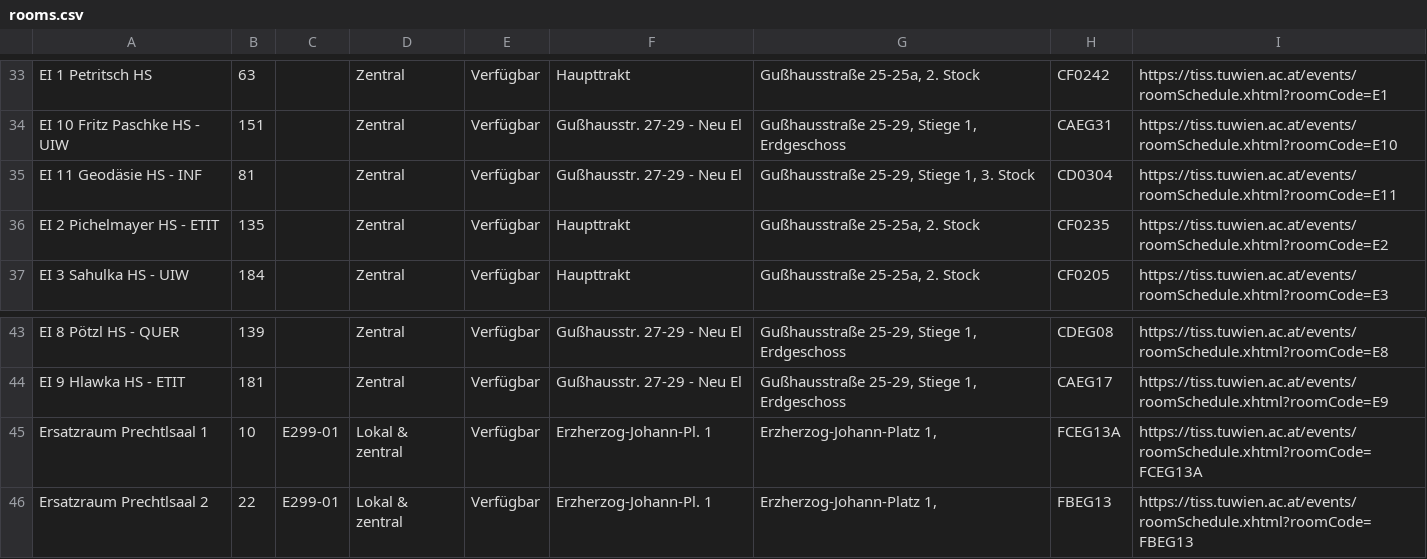
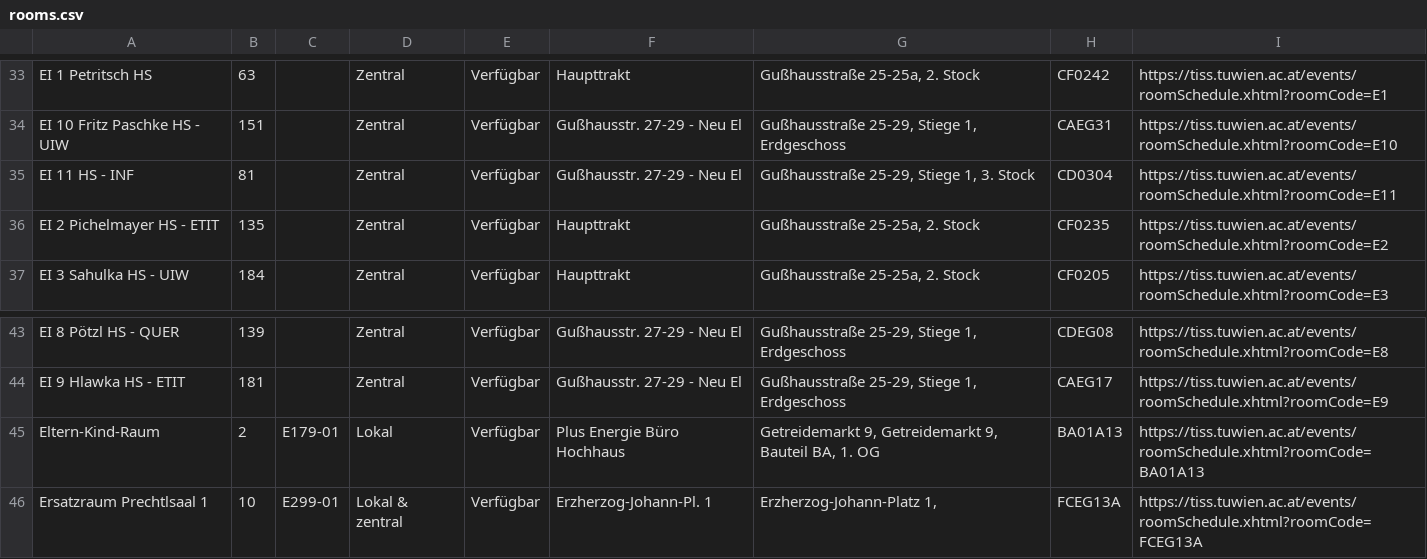
Before and after one commit to flofriday/better-tiss-calendar, a CSV file: app/resources/rooms.csv, drawn as a sheet; only a part is shown, gaps mark what is left out; the shorter side is filled out with more unchanged rows.

Commit message:
regenerate resources and test snapshots

```diff
--- a/app/resources/rooms.csv
+++ b/app/resources/rooms.csv
@@ -34,3 +34,3 @@ EI 1 Petritsch HS,63,,Zentral,Verfügbar,Haupttrakt,"Gußhausstraße 25-25a, 2.
 EI 10 Fritz Paschke HS - UIW,151,,Zentral,Verfügbar,Gußhausstr. 27-29 - Neu El,"Gußhausstraße 25-29, Stiege 1, Erdgeschoss",CAEG31,https://tiss.tuwien.ac.at/events/roomSchedule.xhtml?roomCode=E10
-EI 11 Geodäsie HS - INF,81,,Zentral,Verfügbar,Gußhausstr. 27-29 - Neu El,"Gußhausstraße 25-29, Stiege 1, 3. Stock",CD0304,https://tiss.tuwien.ac.at/events/roomSchedule.xhtml?roomCode=E11
+EI 11 HS - INF,81,,Zentral,Verfügbar,Gußhausstr. 27-29 - Neu El,"Gußhausstraße 25-29, Stiege 1, 3. Stock",CD0304,https://tiss.tuwien.ac.at/events/roomSchedule.xhtml?roomCode=E11
 EI 2 Pichelmayer HS - ETIT,135,,Zentral,Verfügbar,Haupttrakt,"Gußhausstraße 25-25a, 2. Stock",CF0235,https://tiss.tuwien.ac.at/events/roomSchedule.xhtml?roomCode=E2
@@ -44,2 +44,3 @@ EI 8 Pötzl HS - QUER,139,,Zentral,Verfügbar,Gußhausstr. 27-29 - Neu El,"Gußh
 EI 9 Hlawka HS - ETIT,181,,Zentral,Verfügbar,Gußhausstr. 27-29 - Neu El,"Gußhausstraße 25-29, Stiege 1, Erdgeschoss",CAEG17,https://tiss.tuwien.ac.at/events/roomSchedule.xhtml?roomCode=E9
+Eltern-Kind-Raum,2,E179-01,Lokal,Verfügbar,Plus Energie Büro Hochhaus,"Getreidemarkt 9, Getreidemarkt 9, Bauteil BA, 1. OG",BA01A13,https://tiss.tuwien.ac.at/events/roomSchedule.xhtml?roomCode=BA01A13
 Ersatzraum Prechtlsaal 1,10,E299-01,Lokal & zentral,Verfügbar,Erzherzog-Johann-Pl. 1,"Erzherzog-Johann-Platz 1,",FCEG13A,https://tiss.tuwien.ac.at/events/roomSchedule.xhtml?roomCode=FCEG13A
```
Also changed, not shown: 8 other files.
